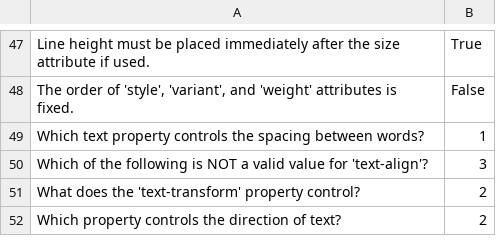
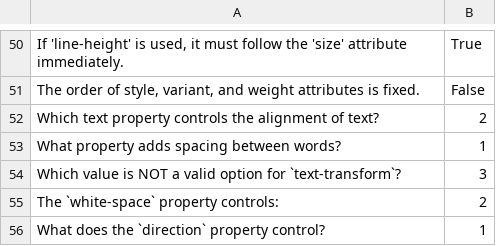
Before and after one commit to DP854/CS311_web, a CSV file: backend/static/Chương 2 CSS.csv, drawn as a sheet; only a part is shown, gaps mark what is left out; removed rows and columns are numbered as before the commit, all else as after; the diff covers the shown part only; the diff names each change by its address in the sheet, - before the commit and + after, or states it on an @@ line.

```diff
--- a/backend/static/Chương 2 CSS.csv
+++ b/backend/static/Chương 2 CSS.csv
-A50: Line height must be placed immediately after the size attribute if used.
+A50: If 'line-height' is used, it must follow the 'size' attribute immediately.
-A51: …order of 'style', 'variant', and 'weight' attributes is…
+A51: …order of style, variant, and weight attributes is…
+row 52: Which text property controls the alignment of text? | 2
-A53: Which text property controls the spacing between…
+A53: What property adds spacing between…
-A54: Which of the following is NOT a valid value for 'text-align'?
+A54: Which value is NOT a valid option for `text-transform`?
-A55: What does the 'text-transform' property control?
+A55: The `white-space` property controls:
-row 52: Which property controls the direction of text? | 2
+row 56: What does the `direction` property control? | 1
```
Also changed, not shown: 23 added rows, 20 removed rows and 23 edited cells elsewhere in this file, 13 other files.
